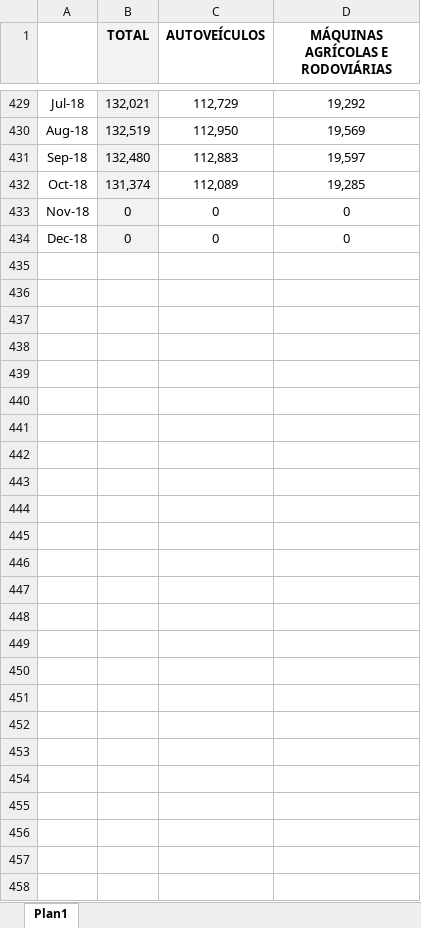
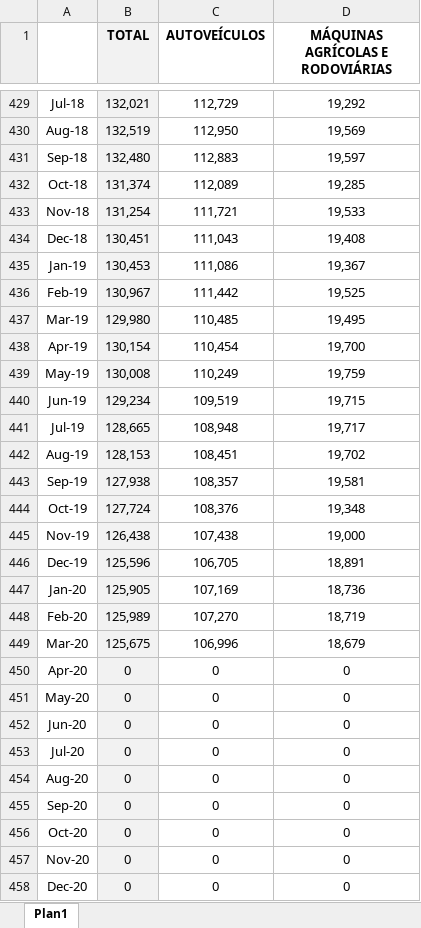
Before and after one commit to tomasbarcellos/anfavea, an Excel workbook: inst/ext/SeriesTemporais_Emprego.xlsx, sheet Plan1, drawn as a sheet; only a part is shown, gaps mark what is left out; values as stored, in another font and other column widths than the file's, no borders; addresses are those after the commit; the diff names each change by its address in the sheet, - before the commit and + after, or states it on an @@ line.

```diff
--- a/inst/ext/SeriesTemporais_Emprego.xlsx (sheet Plan1)
+++ b/inst/ext/SeriesTemporais_Emprego.xlsx (sheet Plan1)
+row 433: Nov-18 | 131,254 | 111,721 | 19,533
+row 434: Dec-18 | 130,451 | 111,043 | 19,408
+row 435: Jan-19 | 130,453 | 111,086 | 19,367
+row 436: Feb-19 | 130,967 | 111,442 | 19,525
+row 437: Mar-19 | 129,980 | 110,485 | 19,495
+row 438: Apr-19 | 130,154 | 110,454 | 19,700
+row 439: May-19 | 130,008 | 110,249 | 19,759
+row 440: Jun-19 | 129,234 | 109,519 | 19,715
+row 441: Jul-19 | 128,665 | 108,948 | 19,717
+row 442: Aug-19 | 128,153 | 108,451 | 19,702
+row 443: Sep-19 | 127,938 | 108,357 | 19,581
+row 444: Oct-19 | 127,724 | 108,376 | 19,348
+row 445: Nov-19 | 126,438 | 107,438 | 19,000
+row 446: Dec-19 | 125,596 | 106,705 | 18,891
+row 447: Jan-20 | 125,905 | 107,169 | 18,736
+row 448: Feb-20 | 125,989 | 107,270 | 18,719
+row 449: Mar-20 | 125,675 | 106,996 | 18,679
+row 450: Apr-20 | 0 | 0 | 0
+row 451: May-20 | 0 | 0 | 0
+row 452: Jun-20 | 0 | 0 | 0
+row 453: Jul-20 | 0 | 0 | 0
+row 454: Aug-20 | 0 | 0 | 0
+row 455: Sep-20 | 0 | 0 | 0
+row 456: Oct-20 | 0 | 0 | 0
-A457: Nov-18
+A457: Nov-20
-A458: Dec-18
+A458: Dec-20
```
Also changed, not shown: formulas that keep their value, inst/ext/SeriesTemporais_Autoveiculos.xlsm, inst/ext/SeriesTemporais_Exportacoes_em_valor.xlsx, 11 other files.
